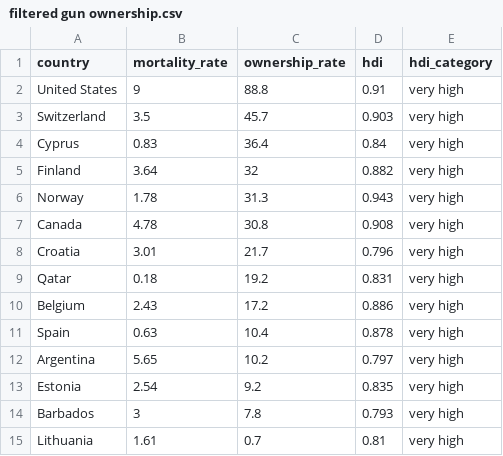
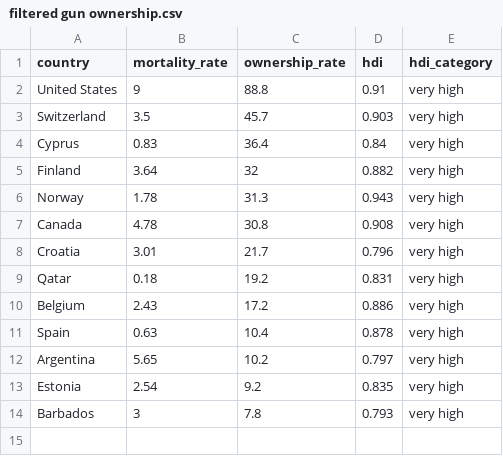
Before and after one commit to ltormonash/3179Assignment, a CSV file: filtered gun ownership.csv, drawn as a sheet.

Commit message:
Update filtered gun ownership.csv

```diff
--- a/filtered gun ownership.csv
+++ b/filtered gun ownership.csv
@@ -14,2 +14 @@ Estonia,2.54,9.2,0.835,very high
 Barbados,3,7.8,0.793,very high
-Lithuania,1.61,0.7,0.81,very high
```
